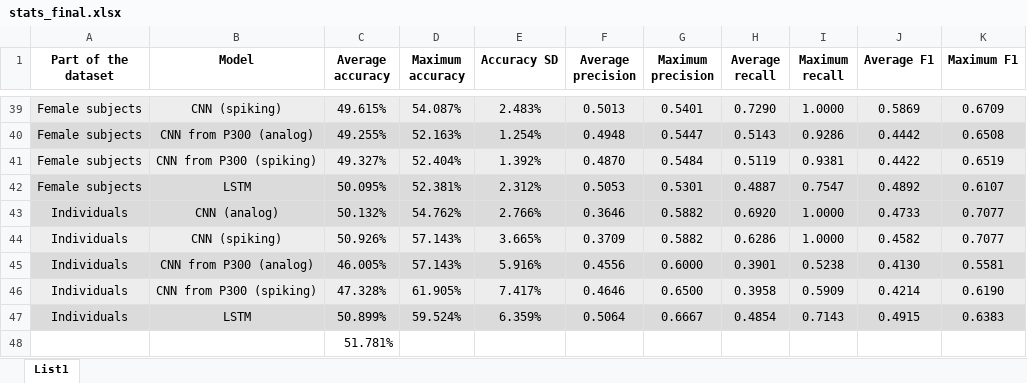
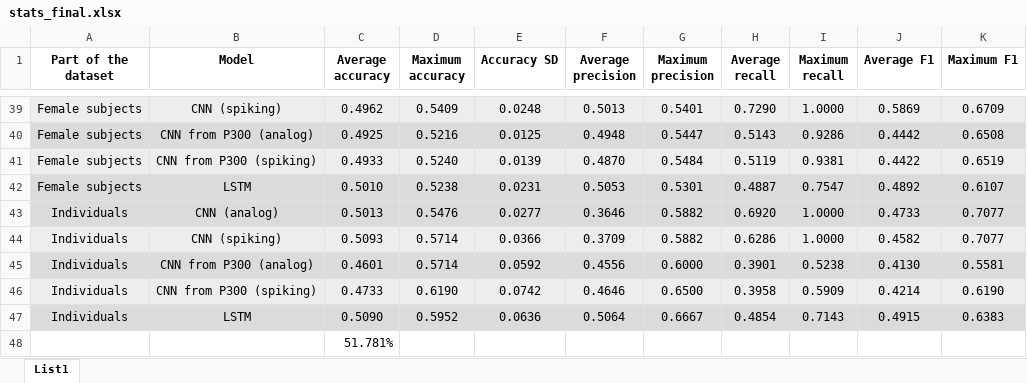
Before and after one commit to honzikv/use-of-snn, an Excel workbook: thesis_output/bnci/stats_final.xlsx, sheet List1, drawn as a sheet; only a part is shown, gaps mark what is left out; values as stored, in another font and other column widths than the file's, no borders; table styles not drawn; the diff covers the shown part only; the diff names each change by its address in the sheet, - before the commit and + after, or states it on an @@ line.

```diff
--- a/thesis_output/bnci/stats_final.xlsx (sheet List1)
+++ b/thesis_output/bnci/stats_final.xlsx (sheet List1)
-C39 (Average accuracy): 49.615%
+C39 (Average accuracy): 0.4962
-D39 (Maximum accuracy): 54.087%
+D39 (Maximum accuracy): 0.5409
-E39 (Accuracy SD): 2.483%
+E39 (Accuracy SD): 0.0248
-C40 (Average accuracy): 49.255%
+C40 (Average accuracy): 0.4925
-D40 (Maximum accuracy): 52.163%
+D40 (Maximum accuracy): 0.5216
-E40 (Accuracy SD): 1.254%
+E40 (Accuracy SD): 0.0125
-C41 (Average accuracy): 49.327%
+C41 (Average accuracy): 0.4933
-D41 (Maximum accuracy): 52.404%
+D41 (Maximum accuracy): 0.5240
-E41 (Accuracy SD): 1.392%
+E41 (Accuracy SD): 0.0139
-C42 (Average accuracy): 50.095%
+C42 (Average accuracy): 0.5010
-D42 (Maximum accuracy): 52.381%
+D42 (Maximum accuracy): 0.5238
-E42 (Accuracy SD): 2.312%
+E42 (Accuracy SD): 0.0231
-C43 (Average accuracy): 50.132%
+C43 (Average accuracy): 0.5013
-D43 (Maximum accuracy): 54.762%
+D43 (Maximum accuracy): 0.5476
-E43 (Accuracy SD): 2.766%
+E43 (Accuracy SD): 0.0277
-C44 (Average accuracy): 50.926%
+C44 (Average accuracy): 0.5093
-D44:D45 (Maximum accuracy): 57.143%
+D44:D45 (Maximum accuracy): 0.5714
-E44 (Accuracy SD): 3.665%
+E44 (Accuracy SD): 0.0366
-C45 (Average accuracy): 46.005%
+C45 (Average accuracy): 0.4601
-E45 (Accuracy SD): 5.916%
+E45 (Accuracy SD): 0.0592
-C46 (Average accuracy): 47.328%
+C46 (Average accuracy): 0.4733
-D46 (Maximum accuracy): 61.905%
+D46 (Maximum accuracy): 0.6190
-E46 (Accuracy SD): 7.417%
+E46 (Accuracy SD): 0.0742
-C47 (Average accuracy): 50.899%
+C47 (Average accuracy): 0.5090
-D47 (Maximum accuracy): 59.524%
+D47 (Maximum accuracy): 0.5952
-E47 (Accuracy SD): 6.359%
+E47 (Accuracy SD): 0.0636
```
Also changed, not shown: 33 edited cells elsewhere in this sheet, 9 other files.
